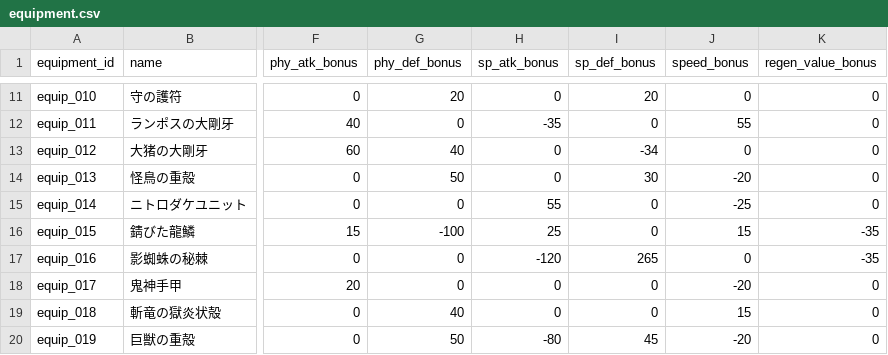
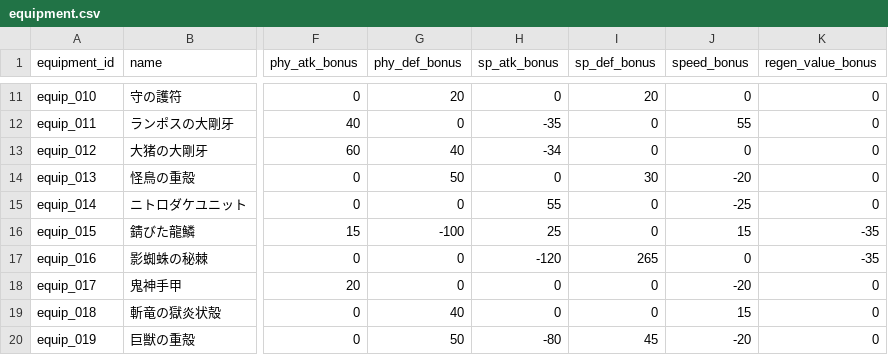
Before and after one commit to b16e17f18/MHB, a CSV file: data/equipment.csv, drawn as a sheet; only a part is shown, gaps mark what is left out; the diff names each change by its address in the sheet, - before the commit and + after, or states it on an @@ line.

Commit message:
Update equipment.csv

```diff
--- a/data/equipment.csv
+++ b/data/equipment.csv
-H13 (sp_atk_bonus): 0
+H13 (sp_atk_bonus): -34
-I13 (sp_def_bonus): -34
+I13 (sp_def_bonus): 0
```
